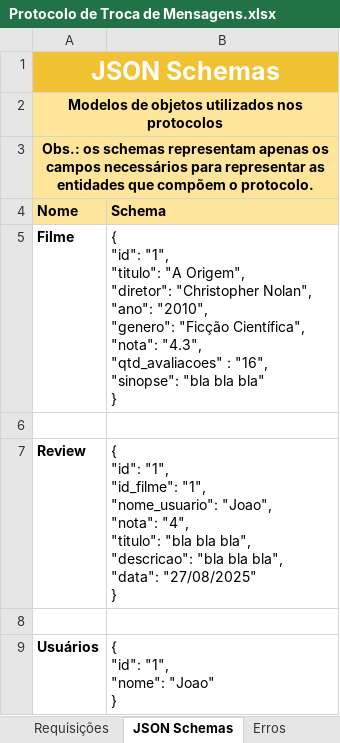
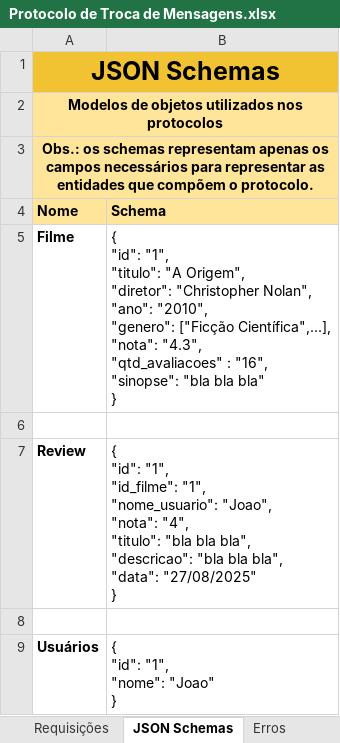
Before and after one commit to Thales3006/Voteflix, an Excel workbook: common/src/main/resources/Protocolo de Troca de Mensagens.xlsx, sheet JSON Schemas, drawn as a sheet; values as stored, in another font and other column widths than the file's, no borders; charts and pictures not drawn; ↵ is a line break in a cell; the diff names each change by its address in the sheet, - before the commit and + after, or states it on an @@ line.

```diff
--- a/common/src/main/resources/Protocolo de Troca de Mensagens.xlsx (sheet JSON Schemas)
+++ b/common/src/main/resources/Protocolo de Troca de Mensagens.xlsx (sheet JSON Schemas)
-A1 text colour: #FFFFFF
+A1 text colour: black
-B5 (Schema): …"2010", ↵ "genero": "Ficção Científica", ↵ "nota": "4.3",…
+B5 (Schema): …"2010", ↵ "genero": ["Ficção Científica",...], ↵ "nota": "4.3",…
```
Also changed, not shown: sheet Requisições, sheet Erros, hidden cells, charts or pictures, 19 other files.
